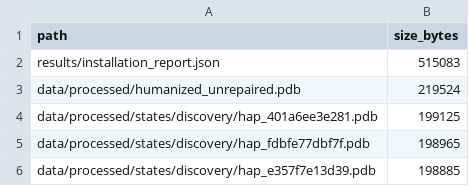
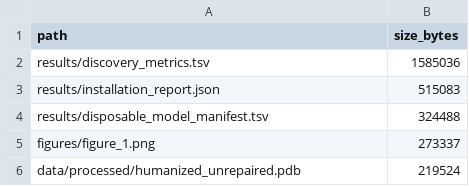
Before and after one commit to Qasim-Hussain-Code/proteinmpnn_hcv_e2_decoy_design_pipeline, a TSV file: results/largest_tracked_files.tsv, drawn as a sheet; removed rows and columns are numbered as before the commit, all else as after; the diff names each change by its address in the sheet, - before the commit and + after, or states it on an @@ line.

```diff
--- a/results/largest_tracked_files.tsv
+++ b/results/largest_tracked_files.tsv
+row 2: results/discovery_metrics.tsv | 1585036
+row 4: results/disposable_model_manifest.tsv | 324488
+row 5: figures/figure_1.png | 273337
-row 4: data/processed/states/discovery/hap_401a6ee3e281.pdb | 199125
-row 5: data/processed/states/discovery/hap_fdbfe77dbf7f.pdb | 198965
-row 6: data/processed/states/discovery/hap_e357f7e13d39.pdb | 198885
```
Also changed, not shown: logs/resource_usage.tsv, results/clean_clone_test.tsv, 19 other files.
